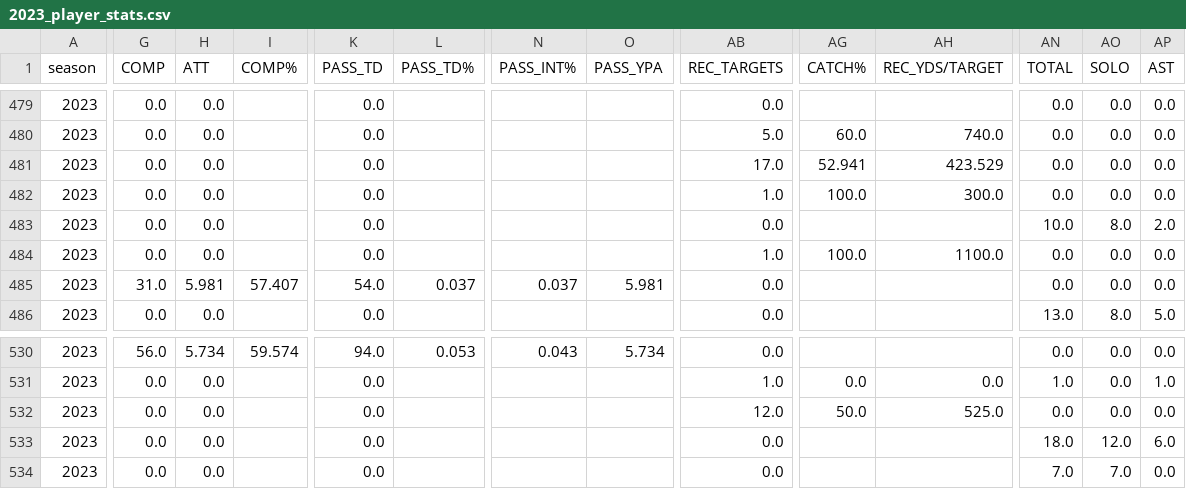
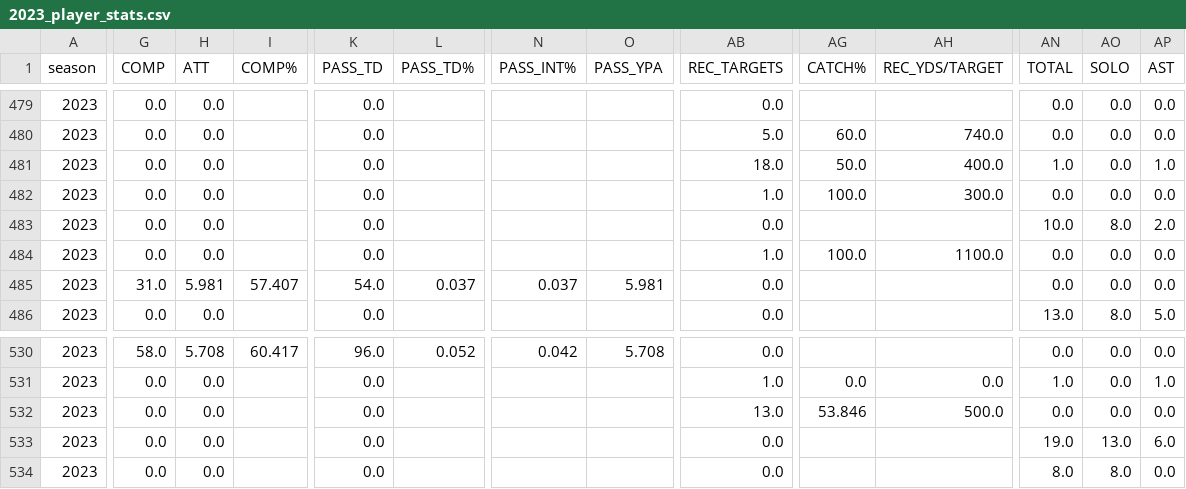
Before and after one commit to armstjc/usfl-2022-data-repository, a CSV file: player_stats/season_stats/csv/2023_player_stats.csv, drawn as a sheet; only a part is shown, gaps mark what is left out; the diff covers the shown part only; the diff names each change by its address in the sheet, - before the commit and + after, or states it on an @@ line.

```diff
--- a/player_stats/season_stats/csv/2023_player_stats.csv
+++ b/player_stats/season_stats/csv/2023_player_stats.csv
-AB481 (REC_TARGETS): 17.0
+AB481 (REC_TARGETS): 18.0
-AG481 (CATCH%): 52.941
+AG481 (CATCH%): 50.0
-AH481 (REC_YDS/TARGET): 423.529
+AH481 (REC_YDS/TARGET): 400.0
-AN481 (TOTAL): 0.0
+AN481 (TOTAL): 1.0
-AP481 (AST): 0.0
+AP481 (AST): 1.0
-G530 (COMP): 56.0
+G530 (COMP): 58.0
-H530 (ATT): 5.734
+H530 (ATT): 5.708
-I530 (COMP%): 59.574
+I530 (COMP%): 60.417
-K530 (PASS_TD): 94.0
+K530 (PASS_TD): 96.0
-L530 (PASS_TD%): 0.053
+L530 (PASS_TD%): 0.052
-N530 (PASS_INT%): 0.043
+N530 (PASS_INT%): 0.042
-O530 (PASS_YPA): 5.734
+O530 (PASS_YPA): 5.708
-AB532 (REC_TARGETS): 12.0
+AB532 (REC_TARGETS): 13.0
-AG532 (CATCH%): 50.0
+AG532 (CATCH%): 53.846
-AH532 (REC_YDS/TARGET): 525.0
+AH532 (REC_YDS/TARGET): 500.0
-AN533 (TOTAL): 18.0
+AN533 (TOTAL): 19.0
-AO533 (SOLO): 12.0
+AO533 (SOLO): 13.0
-AN534 (TOTAL): 7.0
+AN534 (TOTAL): 8.0
-AO534 (SOLO): 7.0
+AO534 (SOLO): 8.0
```
Also changed, not shown: 101 edited cells elsewhere in this file, player_stats/game_stats/2022_player_game_stats.csv, player_stats/game_stats/2023_player_game_stats.csv, 19 other files.
